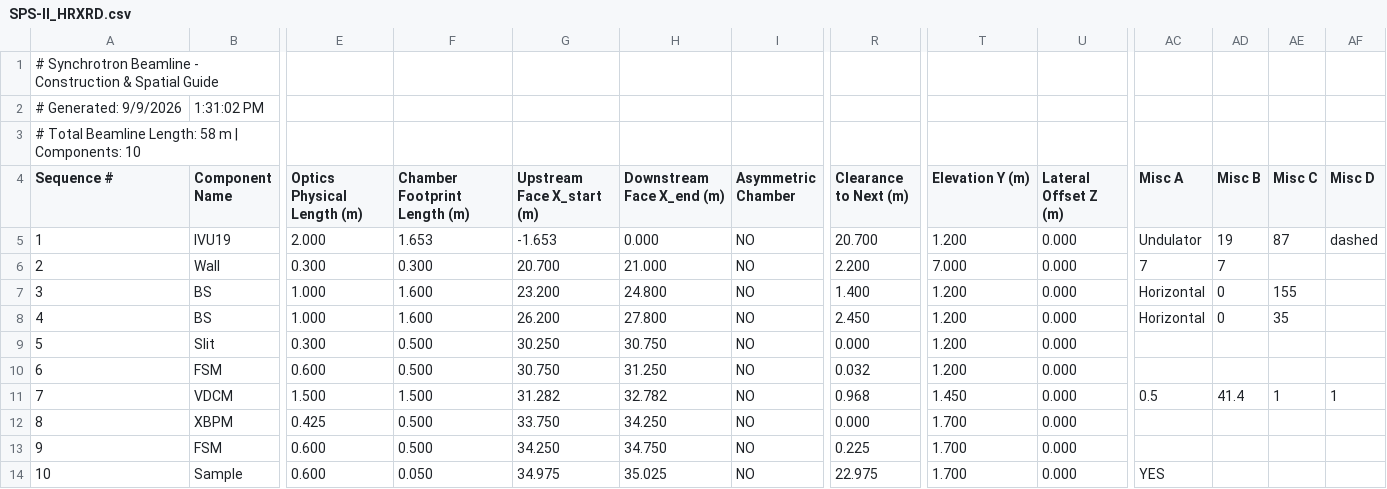
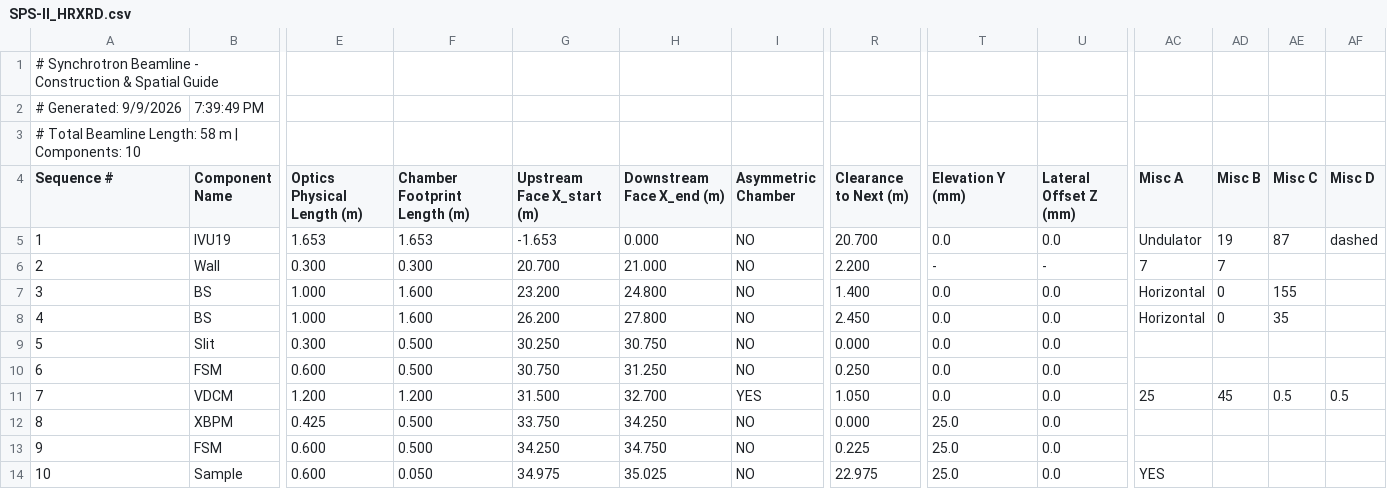
Before and after one commit to rachapp/beamline_layout_builder, a CSV file: templates/SPS-II_HRXRD.csv, drawn as a sheet; only a part is shown, gaps mark what is left out; the diff names each change by its address in the sheet, - before the commit and + after, or states it on an @@ line.

```diff
--- a/templates/SPS-II_HRXRD.csv
+++ b/templates/SPS-II_HRXRD.csv
-B2 (Component Name): 1:31:02 PM
+B2 (Component Name): 7:39:49 PM
-T4: Elevation Y (m)
+T4: Elevation Y (mm)
-U4: Lateral Offset Z (m)
+U4: Lateral Offset Z (mm)
-E5 (Optics Physical Length (m)): 2.000
+E5 (Optics Physical Length (m)): 1.653
-T5 (Elevation Y (mm)): 1.200
+T5 (Elevation Y (mm)): 0.0
-U5 (Lateral Offset Z (mm)): 0.000
+U5 (Lateral Offset Z (mm)): 0.0
-T6 (Elevation Y (mm)): 7.000
+T6 (Elevation Y (mm)): -
-U6 (Lateral Offset Z (mm)): 0.000
+U6 (Lateral Offset Z (mm)): -
-T7:T10 (Elevation Y (mm)): 1.200
+T7:T10 (Elevation Y (mm)): 0.0
-U7:U14 (Lateral Offset Z (mm)): 0.000
+U7:U14 (Lateral Offset Z (mm)): 0.0
-R10 (Clearance to Next (m)): 0.032
+R10 (Clearance to Next (m)): 0.250
-E11 (Optics Physical Length (m)): 1.500
+E11 (Optics Physical Length (m)): 1.200
-F11 (Chamber Footprint Length (m)): 1.500
+F11 (Chamber Footprint Length (m)): 1.200
-G11 (Upstream Face X_start (m)): 31.282
+G11 (Upstream Face X_start (m)): 31.500
-H11 (Downstream Face X_end (m)): 32.782
+H11 (Downstream Face X_end (m)): 32.700
-I11 (Asymmetric Chamber): NO
+I11 (Asymmetric Chamber): YES
-R11 (Clearance to Next (m)): 0.968
+R11 (Clearance to Next (m)): 1.050
-T11 (Elevation Y (mm)): 1.450
+T11 (Elevation Y (mm)): 0.0
-AC11 (Misc A): 0.5
+AC11 (Misc A): 25
-AD11 (Misc B): 41.4
+AD11 (Misc B): 45
-AE11 (Misc C): 1
+AE11 (Misc C): 0.5
-AF11 (Misc D): 1
+AF11 (Misc D): 0.5
-T12:T14 (Elevation Y (mm)): 1.700
+T12:T14 (Elevation Y (mm)): 25.0
```
Also changed, not shown: templates/SPS-II_GIXRD-TRXRF_1.csv, templates/SPS-II_SWAXS.csv, 9 other files.
